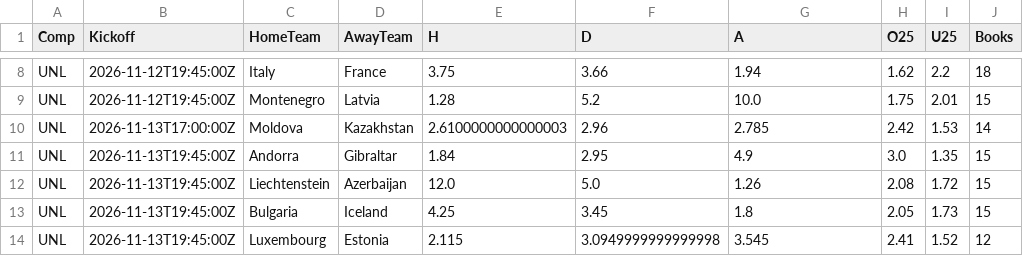
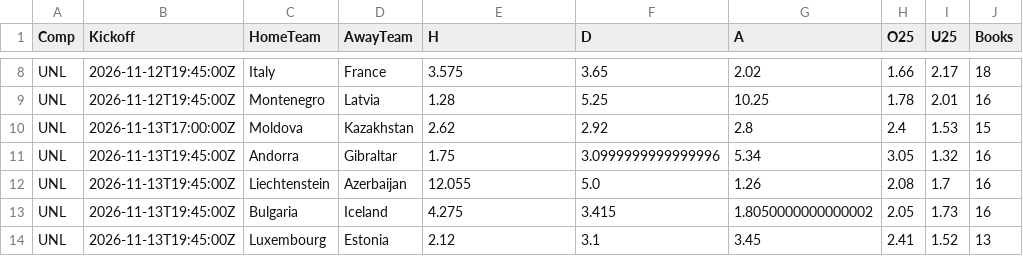
Before and after one commit to tambejasparh/epl-value-dashboard, a CSV file: data_snapshot/cup_odds.csv, drawn as a sheet; only a part is shown, gaps mark what is left out; the diff covers the shown part only; the diff names each change by its address in the sheet, - before the commit and + after, or states it on an @@ line.

```diff
--- a/data_snapshot/cup_odds.csv
+++ b/data_snapshot/cup_odds.csv
-E8 (H): 3.75
+E8 (H): 3.575
-F8 (D): 3.66
+F8 (D): 3.65
-G8 (A): 1.94
+G8 (A): 2.02
-H8 (O25): 1.62
+H8 (O25): 1.66
-I8 (U25): 2.2
+I8 (U25): 2.17
-F9 (D): 5.2
+F9 (D): 5.25
-G9 (A): 10.0
+G9 (A): 10.25
-H9 (O25): 1.75
+H9 (O25): 1.78
-J9 (Books): 15
+J9 (Books): 16
-E10 (H): 2.6100000000000003
+E10 (H): 2.62
-F10 (D): 2.96
+F10 (D): 2.92
-G10 (A): 2.785
+G10 (A): 2.8
-H10 (O25): 2.42
+H10 (O25): 2.4
-J10 (Books): 14
+J10 (Books): 15
-E11 (H): 1.84
+E11 (H): 1.75
-F11 (D): 2.95
+F11 (D): 3.0999999999999996
-G11 (A): 4.9
+G11 (A): 5.34
-H11 (O25): 3.0
+H11 (O25): 3.05
-I11 (U25): 1.35
+I11 (U25): 1.32
-J11:J13 (Books): 15
+J11:J13 (Books): 16
-E12 (H): 12.0
+E12 (H): 12.055
-I12 (U25): 1.72
+I12 (U25): 1.7
-E13 (H): 4.25
+E13 (H): 4.275
-F13 (D): 3.45
+F13 (D): 3.415
-G13 (A): 1.8
+G13 (A): 1.8050000000000002
-E14 (H): 2.115
+E14 (H): 2.12
-F14 (D): 3.0949999999999998
+F14 (D): 3.1
-G14 (A): 3.545
+G14 (A): 3.45
-J14 (Books): 12
+J14 (Books): 13
```
Also changed, not shown: 1 added row and 119 edited cells elsewhere in this file, data_snapshot/af_fixtures.csv, data_snapshot/af_odds.csv, 10 other files.
